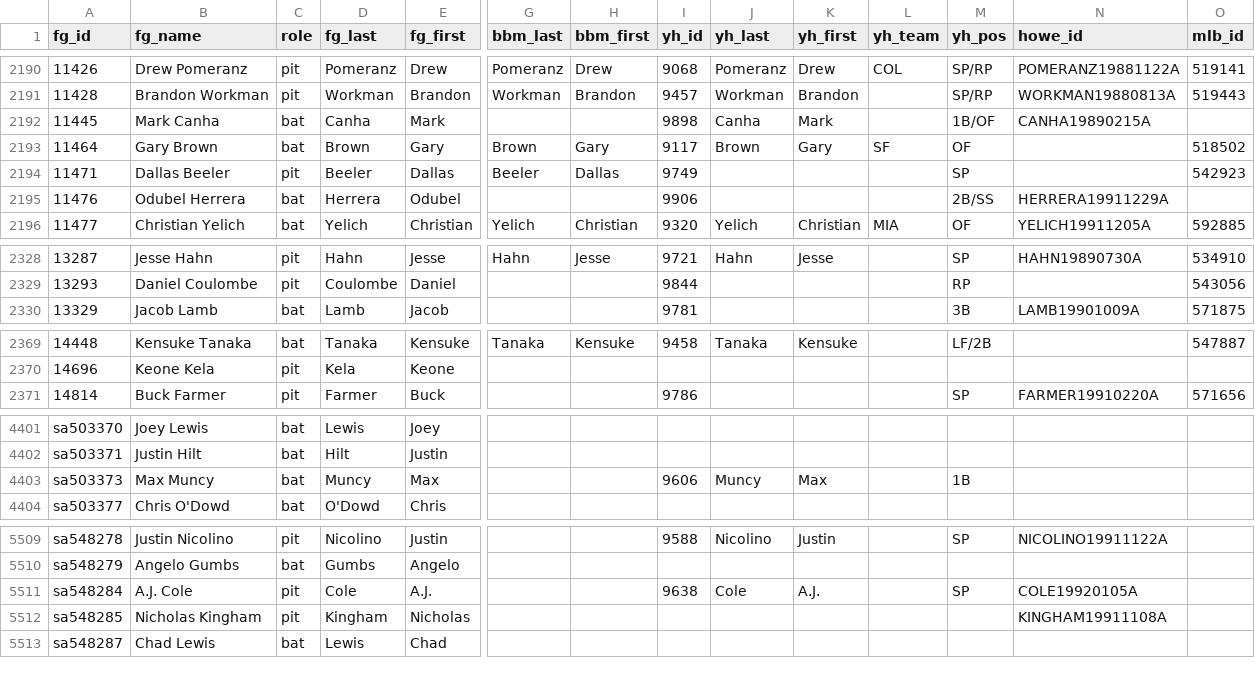
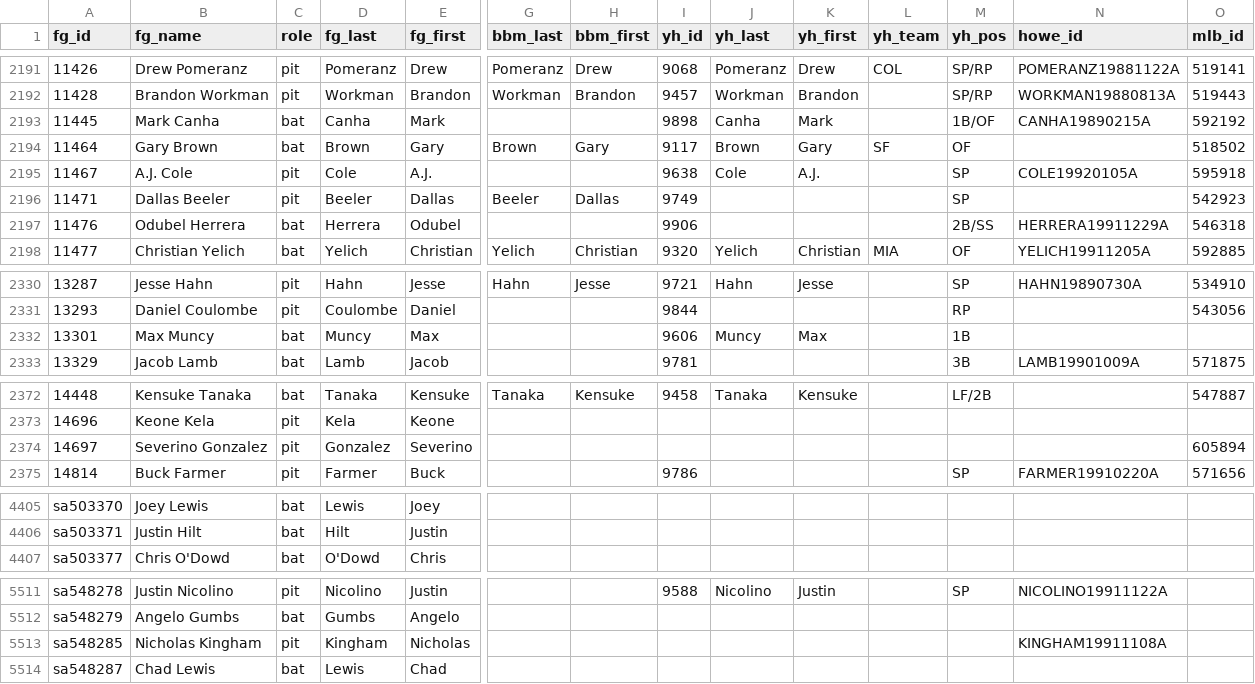
Before and after one commit to jthomm/fuzzy-octo-ninja, a CSV file: id_map/id_map.csv, drawn as a sheet; only a part is shown, gaps mark what is left out; removed rows and columns are numbered as before the commit, all else as after; rows hold the shown columns only; the diff covers the shown part only; the diff names each change by its address in the sheet, - before the commit and + after, or states it on an @@ line.

```diff
--- a/id_map/id_map.csv
+++ b/id_map/id_map.csv
-O2193 (mlb_id): (empty)
+O2193 (mlb_id): 592192
+row 2195: 11467 | A.J. Cole | pit | Cole | A.J. |  |  | 9638 | Cole | A.J. |  | SP | COLE19920105A | 595918
-O2197 (mlb_id): (empty)
+O2197 (mlb_id): 546318
+row 2332: 13301 | Max Muncy | bat | Muncy | Max |  |  | 9606 | Muncy | Max |  | 1B
+row 2374: 14697 | Severino Gonzalez | pit | Gonzalez | Severino |  |  |  |  |  |  |  |  | 605894
-row 4403: sa503373 | Max Muncy | bat | Muncy | Max |  |  | 9606 | Muncy | Max |  | 1B
-row 5511: sa548284 | A.J. Cole | pit | Cole | A.J. |  |  | 9638 | Cole | A.J. |  | SP | COLE19920105A
```
Also changed, not shown: 1 added row, 2 removed rows and 13 edited cells elsewhere in this file, pit_basic/2015.csv, 5 other files.
